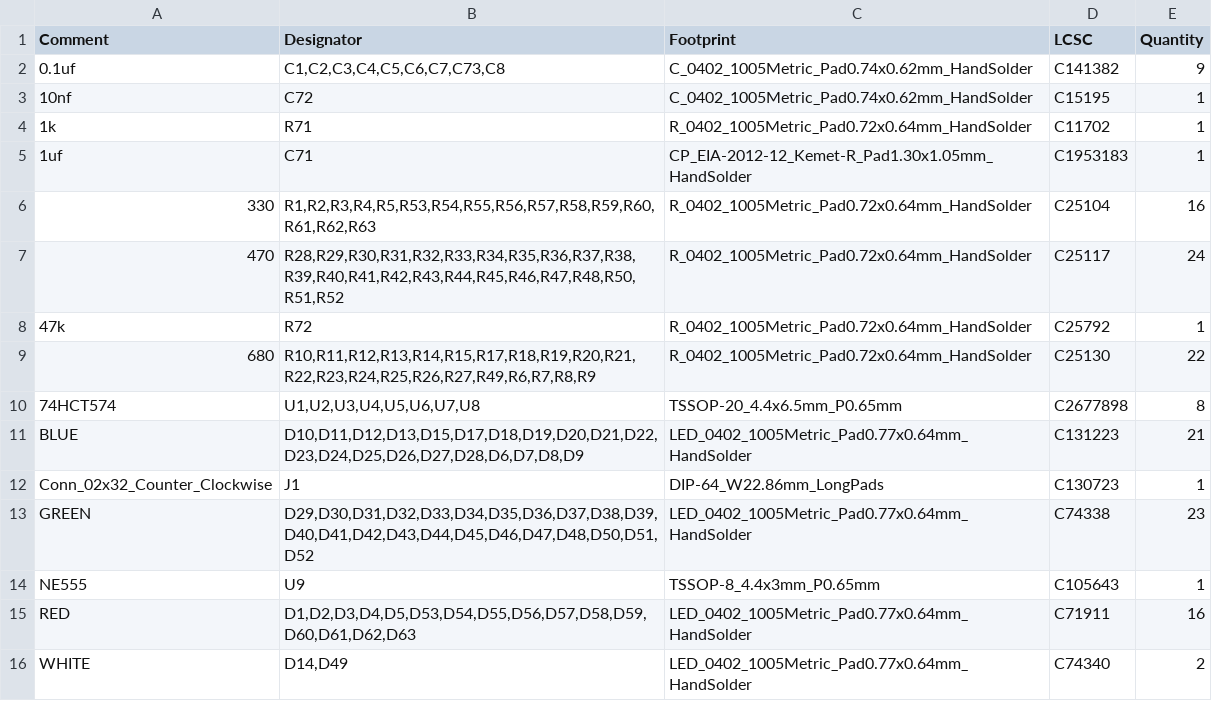
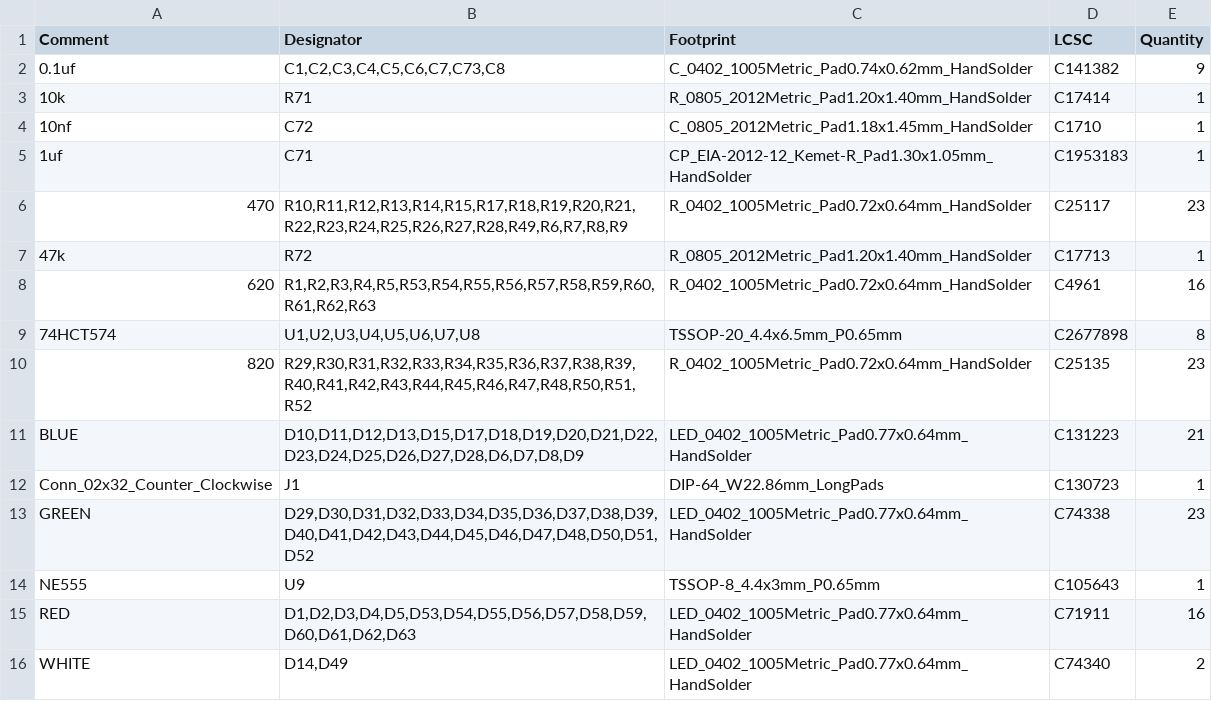
Before and after one commit to CRG-Glen/Blinker-Fuild, a CSV file: JLCPCB/BOM-Blinker Fluid.csv (was JLCPCB/production_files/BOM-Blinker Fluid.csv), drawn as a sheet.

```diff
--- a/JLCPCB/production_files/BOM-Blinker Fluid.csv
+++ b/JLCPCB/BOM-Blinker Fluid.csv
@@ -2,10 +2,10 @@ Comment,Designator,Footprint,LCSC,Quantity
 0.1uf,"C1,C2,C3,C4,C5,C6,C7,C73,C8",C_0402_1005Metric_Pad0.74x0.62mm_HandSolder,C141382,9
-10nf,C72,C_0402_1005Metric_Pad0.74x0.62mm_HandSolder,C15195,1
-1k,R71,R_0402_1005Metric_Pad0.72x0.64mm_HandSolder,C11702,1
+10k,R71,R_0805_2012Metric_Pad1.20x1.40mm_HandSolder,C17414,1
+10nf,C72,C_0805_2012Metric_Pad1.18x1.45mm_HandSolder,C1710,1
 1uf,C71,CP_EIA-2012-12_Kemet-R_Pad1.30x1.05mm_HandSolder,C1953183,1
-330,"R1,R2,R3,R4,R5,R53,R54,R55,R56,R57,R58,R59,R60,R61,R62,R63",R_0402_1005Metric_Pad0.72x0.64mm_HandSolder,C25104,16
-470,"R28,R29,R30,R31,R32,R33,R34,R35,R36,R37,R38,R39,R40,R41,R42,R43,R44,R45,R46,R47,R48,R50,R51,R52",R_0402_1005Metric_Pad0.72x0.64mm_HandSolder,C25117,24
-47k,R72,R_0402_1005Metric_Pad0.72x0.64mm_HandSolder,C25792,1
-680,"R10,R11,R12,R13,R14,R15,R17,R18,R19,R20,R21,R22,R23,R24,R25,R26,R27,R49,R6,R7,R8,R9",R_0402_1005Metric_Pad0.72x0.64mm_HandSolder,C25130,22
+470,"R10,R11,R12,R13,R14,R15,R17,R18,R19,R20,R21,R22,R23,R24,R25,R26,R27,R28,R49,R6,R7,R8,R9",R_0402_1005Metric_Pad0.72x0.64mm_HandSolder,C25117,23
+47k,R72,R_0805_2012Metric_Pad1.20x1.40mm_HandSolder,C17713,1
+620,"R1,R2,R3,R4,R5,R53,R54,R55,R56,R57,R58,R59,R60,R61,R62,R63",R_0402_1005Metric_Pad0.72x0.64mm_HandSolder,C4961,16
 74HCT574,"U1,U2,U3,U4,U5,U6,U7,U8",TSSOP-20_4.4x6.5mm_P0.65mm,C2677898,8
+820,"R29,R30,R31,R32,R33,R34,R35,R36,R37,R38,R39,R40,R41,R42,R43,R44,R45,R46,R47,R48,R50,R51,R52",R_0402_1005Metric_Pad0.72x0.64mm_HandSolder,C25135,23
 BLUE,"D10,D11,D12,D13,D15,D17,D18,D19,D20,D21,D22,D23,D24,D25,D26,D27,D28,D6,D7,D8,D9",LED_0402_1005Metric_Pad0.77x0.64mm_HandSolder,C131223,21
```
Also changed, not shown: JLCPCB/CPL-Blinker Fluid.csv, 21 other files.
